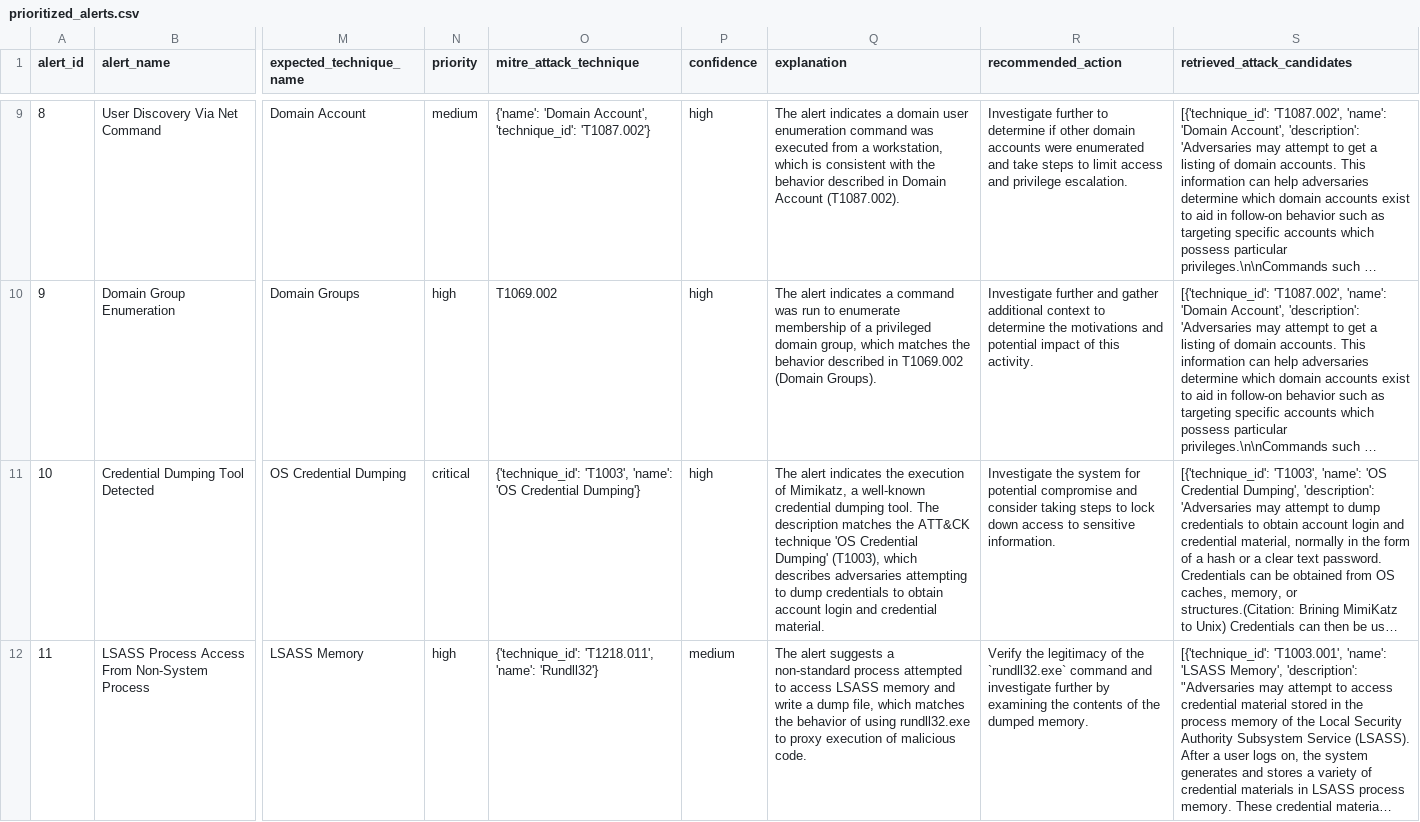
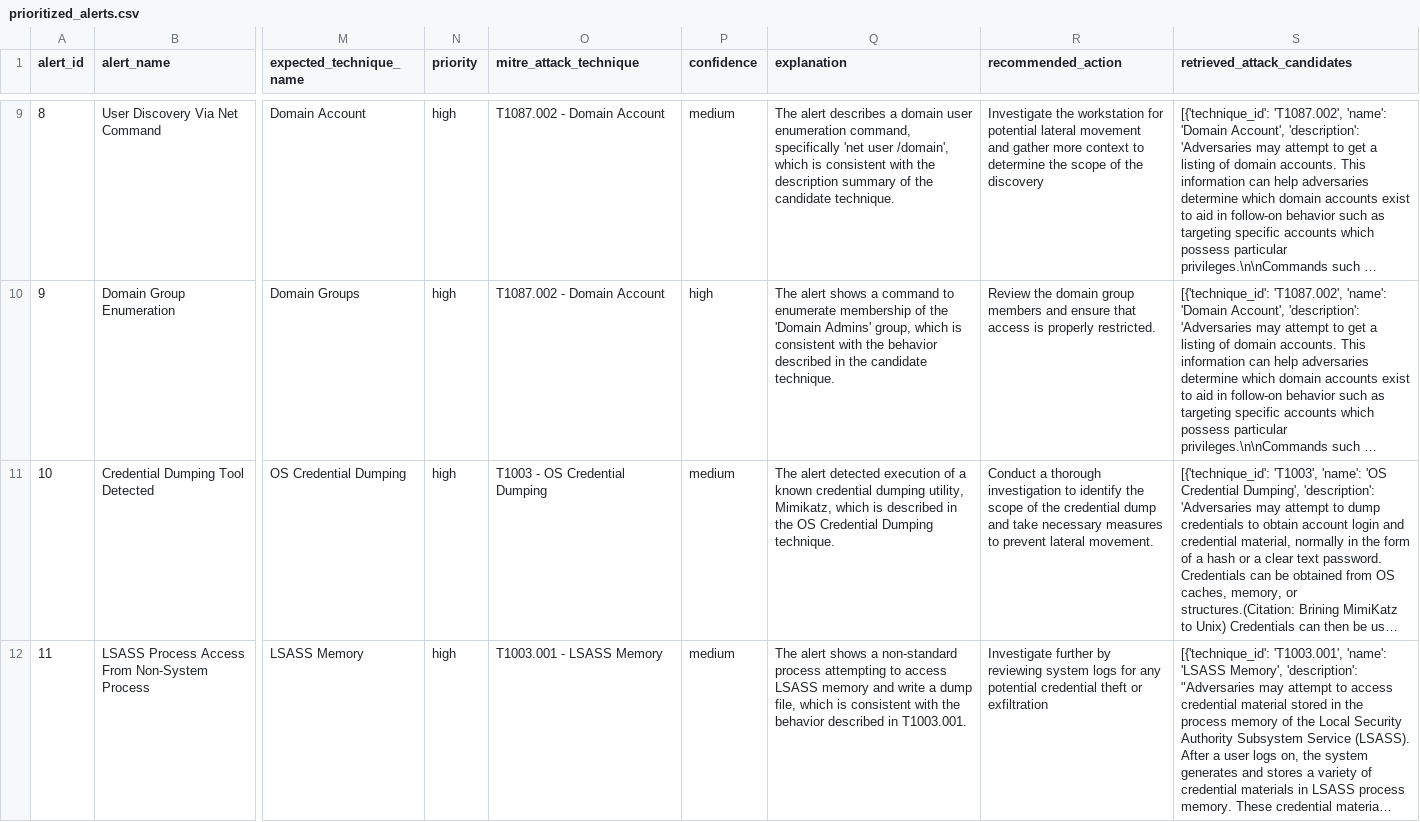
Before and after one commit to 0xAll3nC/LLM-Threat-Detection, a CSV file: outputs/prioritized_alerts.csv, drawn as a sheet; only a part is shown, gaps mark what is left out; long unchanged cells end in …; the diff covers the shown part only; the diff names each change by its address in the sheet, - before the commit and + after, or states it on an @@ line.

Commit message:
Phase 4: improve LLM candidate selection and failure analysis

```diff
--- a/outputs/prioritized_alerts.csv
+++ b/outputs/prioritized_alerts.csv
-N9 (priority): medium
+N9 (priority): high
-O9 (mitre_attack_technique): {'name': 'Domain Account', 'technique_id': 'T1087.002'}
+O9 (mitre_attack_technique): T1087.002 - Domain Account
-P9 (confidence): high
+P9 (confidence): medium
-Q9 (explanation): The alert indicates a domain user enumeration command was executed from a workstation, which is consistent with the behavior described in Domain Account (T1087.002).
+Q9 (explanation): The alert describes a domain user enumeration command, specifically 'net user /domain', which is consistent with the description summary of the candidate technique.
-R9 (recommended_action): Investigate further to determine if other domain accounts were enumerated and take steps to limit access and privilege escalation.
+R9 (recommended_action): Investigate the workstation for potential lateral movement and gather more context to determine the scope of the discovery
-O10 (mitre_attack_technique): T1069.002
+O10 (mitre_attack_technique): T1087.002 - Domain Account
-Q10 (explanation): The alert indicates a command was run to enumerate membership of a privileged domain group, which matches the behavior described in T1069.002 (Domain Groups).
+Q10 (explanation): The alert shows a command to enumerate membership of the 'Domain Admins' group, which is consistent with the behavior described in the candidate technique.
-R10 (recommended_action): Investigate further and gather additional context to determine the motivations and potential impact of this activity.
+R10 (recommended_action): Review the domain group members and ensure that access is properly restricted.
-N11 (priority): critical
+N11 (priority): high
-O11 (mitre_attack_technique): {'technique_id': 'T1003', 'name': 'OS Credential Dumping'}
+O11 (mitre_attack_technique): T1003 - OS Credential Dumping
-P11 (confidence): high
+P11 (confidence): medium
-Q11 (explanation): The alert indicates the execution of Mimikatz, a well-known credential dumping tool. The description matches the ATT&CK technique 'OS Credential Dumping' (T1003), which describes adversaries attempting to dump credentials to obtain account login and credential material.
+Q11 (explanation): The alert detected execution of a known credential dumping utility, Mimikatz, which is described in the OS Credential Dumping technique.
-R11 (recommended_action): Investigate the system for potential compromise and consider taking steps to lock down access to sensitive information.
+R11 (recommended_action): Conduct a thorough investigation to identify the scope of the credential dump and take necessary measures to prevent lateral movement.
-O12 (mitre_attack_technique): {'technique_id': 'T1218.011', 'name': 'Rundll32'}
+O12 (mitre_attack_technique): T1003.001 - LSASS Memory
-Q12 (explanation): The alert suggests a non-standard process attempted to access LSASS memory and write a dump file, which matches the behavior of using rundll32.exe to proxy execution of malicious code.
+Q12 (explanation): The alert shows a non-standard process attempting to access LSASS memory and write a dump file, which is consistent with the behavior described in T1003.001.
-R12 (recommended_action): Verify the legitimacy of the `rundll32.exe` command and investigate further by examining the contents of the dumped memory.
+R12 (recommended_action): Investigate further by reviewing system logs for any potential credential theft or exfiltration
```
Also changed, not shown: 69 edited cells elsewhere in this file, outputs/evaluation_results.csv, 4 other files.
